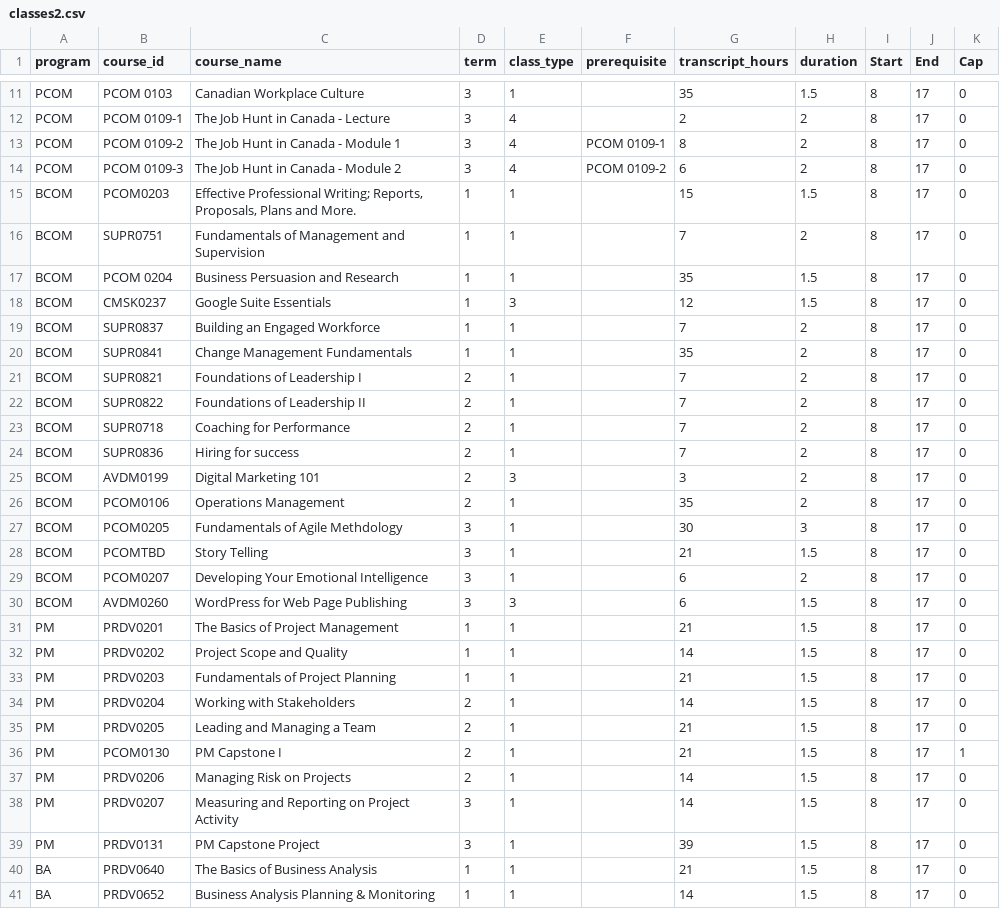
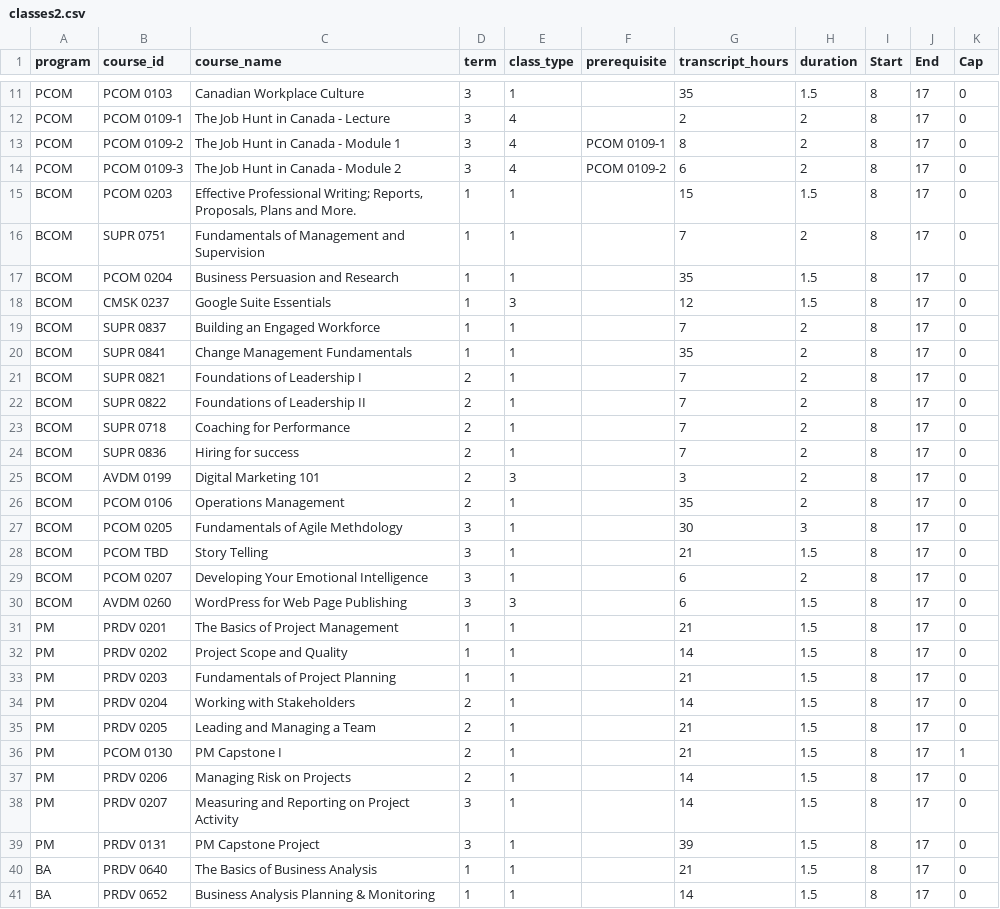
Before and after one commit to MacEwanCMPT395/2023-01_Team3, a CSV file: Experimental_Reference/CSV Files/classes2.csv, drawn as a sheet; only a part is shown, gaps mark what is left out; the diff covers the shown part only.

```diff
--- a/Experimental_Reference/CSV Files/classes2.csv
+++ b/Experimental_Reference/CSV Files/classes2.csv
@@ -14,28 +14,28 @@ PCOM,PCOM 0109-2,The Job Hunt in Canada - Module 1,3,4,PCOM 0109-1,8,2,8,17,0
 PCOM,PCOM 0109-3,The Job Hunt in Canada - Module 2,3,4,PCOM 0109-2,6,2,8,17,0
-BCOM,PCOM0203," Effective Professional Writing; Reports, Proposals, Plans and More.",1,1,,15,1.5,8,17,0
-BCOM,SUPR0751,Fundamentals of Management and Supervision,1,1,,7,2,8,17,0
+BCOM,PCOM 0203," Effective Professional Writing; Reports, Proposals, Plans and More.",1,1,,15,1.5,8,17,0
+BCOM,SUPR 0751,Fundamentals of Management and Supervision,1,1,,7,2,8,17,0
 BCOM,PCOM 0204,Business Persuasion and Research,1,1,,35,1.5,8,17,0
-BCOM,CMSK0237,Google Suite Essentials,1,3,,12,1.5,8,17,0
-BCOM,SUPR0837,Building an Engaged Workforce,1,1,,7,2,8,17,0
-BCOM,SUPR0841,Change Management Fundamentals,1,1,,35,2,8,17,0
-BCOM,SUPR0821,Foundations of Leadership I,2,1,,7,2,8,17,0
-BCOM,SUPR0822,Foundations of Leadership II,2,1,,7,2,8,17,0
-BCOM,SUPR0718,Coaching for Performance,2,1,,7,2,8,17,0
-BCOM,SUPR0836,Hiring for success,2,1,,7,2,8,17,0
-BCOM,AVDM0199,Digital Marketing  101,2,3,,3,2,8,17,0
-BCOM,PCOM0106,Operations Management,2,1,,35,2,8,17,0
-BCOM,PCOM0205,Fundamentals of Agile Methdology,3,1,,30,3,8,17,0
-BCOM,PCOMTBD,Story Telling,3,1,,21,1.5,8,17,0
-BCOM,PCOM0207,Developing Your Emotional Intelligence,3,1,,6,2,8,17,0
-BCOM,AVDM0260,WordPress for Web Page Publishing ,3,3,,6,1.5,8,17,0
-PM,PRDV0201,The Basics of Project Management,1,1,,21,1.5,8,17,0
-PM,PRDV0202,Project Scope and Quality,1,1,,14,1.5,8,17,0
-PM,PRDV0203,Fundamentals of Project Planning ,1,1,,21,1.5,8,17,0
-PM,PRDV0204,Working with Stakeholders ,2,1,,14,1.5,8,17,0
-PM,PRDV0205,Leading and Managing a Team,2,1,,21,1.5,8,17,0
-PM,PCOM0130,PM Capstone I,2,1,,21,1.5,8,17,1
-PM,PRDV0206,Managing Risk on Projects,2,1,,14,1.5,8,17,0
-PM,PRDV0207,Measuring and Reporting on Project Activity,3,1,,14,1.5,8,17,0
-PM,PRDV0131,PM Capstone Project,3,1,,39,1.5,8,17,0
-BA,PRDV0640,The Basics of Business Analysis,1,1,,21,1.5,8,17,0
-BA,PRDV0652,Business Analysis Planning & Monitoring ,1,1,,14,1.5,8,17,0
+BCOM,CMSK 0237,Google Suite Essentials,1,3,,12,1.5,8,17,0
+BCOM,SUPR 0837,Building an Engaged Workforce,1,1,,7,2,8,17,0
+BCOM,SUPR 0841,Change Management Fundamentals,1,1,,35,2,8,17,0
+BCOM,SUPR 0821,Foundations of Leadership I,2,1,,7,2,8,17,0
+BCOM,SUPR 0822,Foundations of Leadership II,2,1,,7,2,8,17,0
+BCOM,SUPR 0718,Coaching for Performance,2,1,,7,2,8,17,0
+BCOM,SUPR 0836,Hiring for success,2,1,,7,2,8,17,0
+BCOM,AVDM 0199,Digital Marketing  101,2,3,,3,2,8,17,0
+BCOM,PCOM 0106,Operations Management,2,1,,35,2,8,17,0
+BCOM,PCOM 0205,Fundamentals of Agile Methdology,3,1,,30,3,8,17,0
+BCOM,PCOM TBD,Story Telling,3,1,,21,1.5,8,17,0
+BCOM,PCOM 0207,Developing Your Emotional Intelligence,3,1,,6,2,8,17,0
+BCOM,AVDM 0260,WordPress for Web Page Publishing ,3,3,,6,1.5,8,17,0
+PM,PRDV 0201,The Basics of Project Management,1,1,,21,1.5,8,17,0
+PM,PRDV 0202,Project Scope and Quality,1,1,,14,1.5,8,17,0
+PM,PRDV 0203,Fundamentals of Project Planning ,1,1,,21,1.5,8,17,0
+PM,PRDV 0204,Working with Stakeholders ,2,1,,14,1.5,8,17,0
+PM,PRDV 0205,Leading and Managing a Team,2,1,,21,1.5,8,17,0
+PM,PCOM 0130,PM Capstone I,2,1,,21,1.5,8,17,1
+PM,PRDV 0206,Managing Risk on Projects,2,1,,14,1.5,8,17,0
+PM,PRDV 0207,Measuring and Reporting on Project Activity,3,1,,14,1.5,8,17,0
+PM,PRDV 0131,PM Capstone Project,3,1,,39,1.5,8,17,0
+BA,PRDV 0640,The Basics of Business Analysis,1,1,,21,1.5,8,17,0
+BA,PRDV 0652,Business Analysis Planning & Monitoring ,1,1,,14,1.5,8,17,0
```
Also changed, not shown: 43 edited cells elsewhere in this file, 3 other files.
